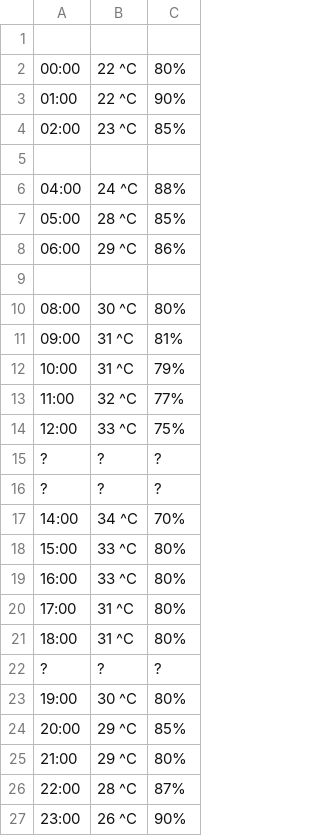
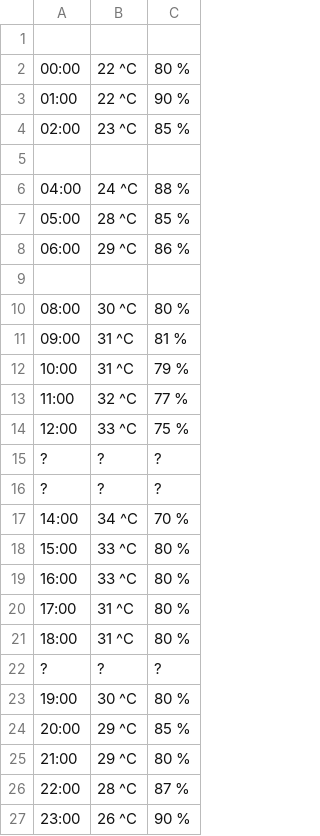
Before and after one commit to Gau-6426/Python, a CSV file: DuLieuCamBien.csv, drawn as a sheet.

Commit message:
Update DuLieuCamBien.csv

```diff
--- a/DuLieuCamBien.csv
+++ b/DuLieuCamBien.csv
@@ -1,27 +1,27 @@
 
-00:00, 22 ^C, 80%
-01:00, 22 ^C, 90%
-02:00, 23 ^C, 85%
+00:00, 22 ^C, 80 %
+01:00, 22 ^C, 90 %
+02:00, 23 ^C, 85 %
 ,,
-04:00, 24 ^C, 88%
-05:00, 28 ^C, 85%
-06:00, 29 ^C, 86%
+04:00, 24 ^C, 88 %
+05:00, 28 ^C, 85 %
+06:00, 29 ^C, 86 %
 ,,
-08:00, 30 ^C, 80%
-09:00, 31 ^C, 81%
-10:00, 31 ^C, 79%
-11:00, 32 ^C, 77%
-12:00, 33 ^C, 75%
+08:00, 30 ^C, 80 %
+09:00, 31 ^C, 81 %
+10:00, 31 ^C, 79 %
+11:00, 32 ^C, 77 %
+12:00, 33 ^C, 75 %
 ?,?,?
 ?,?,?
-14:00, 34 ^C, 70%
-15:00, 33 ^C, 80%
-16:00, 33 ^C, 80%
-17:00, 31 ^C, 80%
-18:00, 31 ^C, 80%
+14:00, 34 ^C, 70 %
+15:00, 33 ^C, 80 %
+16:00, 33 ^C, 80 %
+17:00, 31 ^C, 80 %
+18:00, 31 ^C, 80 %
 ?,?,?
-19:00, 30 ^C, 80%
-20:00, 29 ^C, 85%
-21:00, 29 ^C, 80%
-22:00, 28 ^C, 87%
-23:00, 26 ^C, 90%
+19:00, 30 ^C, 80 %
+20:00, 29 ^C, 85 %
+21:00, 29 ^C, 80 %
+22:00, 28 ^C, 87 %
+23:00, 26 ^C, 90 %
```
